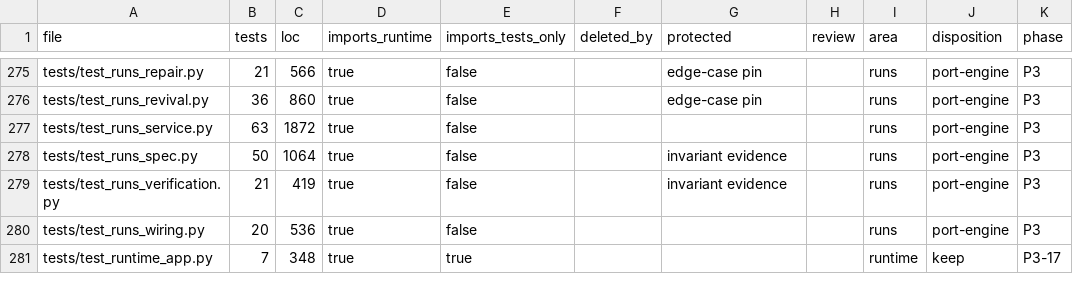
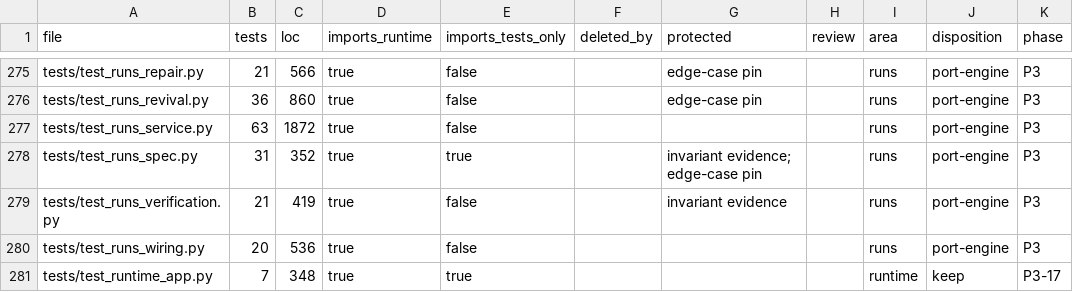
Before and after one commit to forcewake/forge, a CSV file: docs/roadmap/2026-09-29-simplification/test-ledger.csv, drawn as a sheet; only a part is shown, gaps mark what is left out; the diff names each change by its address in the sheet, - before the commit and + after, or states it on an @@ line.

Commit message:
refactor(approval): execute only complete immutable specifications

```diff
--- a/docs/roadmap/2026-09-29-simplification/test-ledger.csv
+++ b/docs/roadmap/2026-09-29-simplification/test-ledger.csv
-B278 (tests): 50
+B278 (tests): 31
-C278 (loc): 1064
+C278 (loc): 352
-E278 (imports_tests_only): false
+E278 (imports_tests_only): true
-G278 (protected): invariant evidence
+G278 (protected): invariant evidence; edge-case pin
```
Also changed, not shown: 2 other files.
